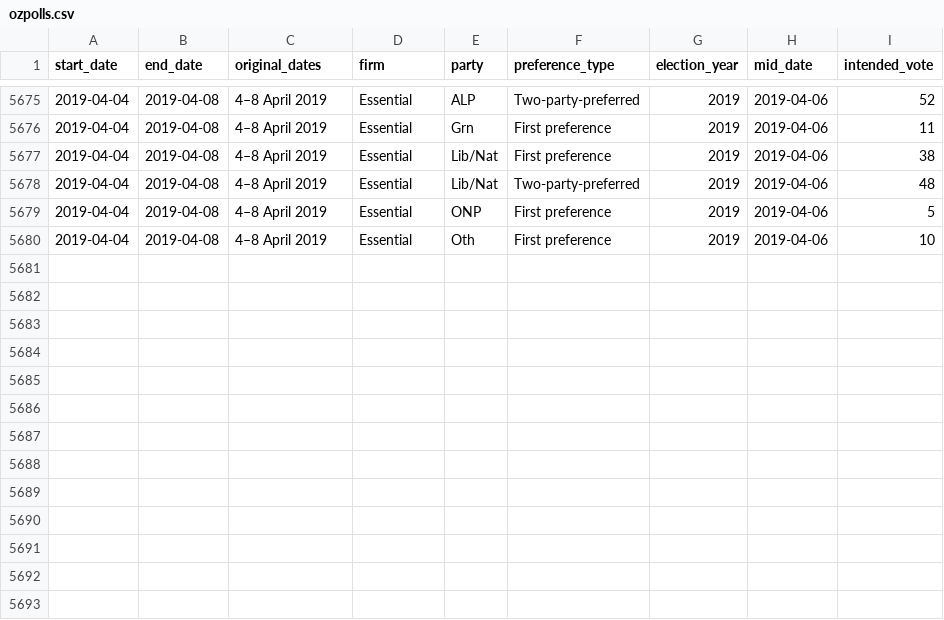
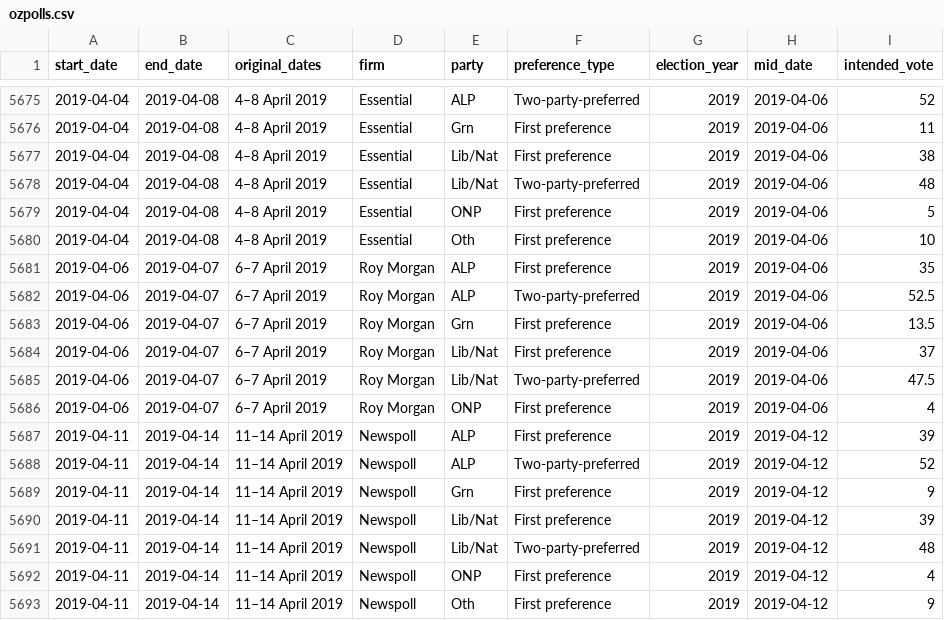
Before and after one commit to ellisp/ozfedelect, a CSV file: comparison-data/ozpolls.csv, drawn as a sheet; only a part is shown, gaps mark what is left out; the diff names each change by its address in the sheet, - before the commit and + after, or states it on an @@ line.

```diff
--- a/comparison-data/ozpolls.csv
+++ b/comparison-data/ozpolls.csv
+row 5681: 2019-04-06 | 2019-04-07 | 6–7 April 2019 | Roy Morgan | ALP | First preference | 2019 | 2019-04-06 | 35
+row 5682: 2019-04-06 | 2019-04-07 | 6–7 April 2019 | Roy Morgan | ALP | Two-party-preferred | 2019 | 2019-04-06 | 52.5
+row 5683: 2019-04-06 | 2019-04-07 | 6–7 April 2019 | Roy Morgan | Grn | First preference | 2019 | 2019-04-06 | 13.5
+row 5684: 2019-04-06 | 2019-04-07 | 6–7 April 2019 | Roy Morgan | Lib/Nat | First preference | 2019 | 2019-04-06 | 37
+row 5685: 2019-04-06 | 2019-04-07 | 6–7 April 2019 | Roy Morgan | Lib/Nat | Two-party-preferred | 2019 | 2019-04-06 | 47.5
+row 5686: 2019-04-06 | 2019-04-07 | 6–7 April 2019 | Roy Morgan | ONP | First preference | 2019 | 2019-04-06 | 4
+row 5687: 2019-04-11 | 2019-04-14 | 11–14 April 2019 | Newspoll | ALP | First preference | 2019 | 2019-04-12 | 39
+row 5688: 2019-04-11 | 2019-04-14 | 11–14 April 2019 | Newspoll | ALP | Two-party-preferred | 2019 | 2019-04-12 | 52
+row 5689: 2019-04-11 | 2019-04-14 | 11–14 April 2019 | Newspoll | Grn | First preference | 2019 | 2019-04-12 | 9
+row 5690: 2019-04-11 | 2019-04-14 | 11–14 April 2019 | Newspoll | Lib/Nat | First preference | 2019 | 2019-04-12 | 39
+row 5691: 2019-04-11 | 2019-04-14 | 11–14 April 2019 | Newspoll | Lib/Nat | Two-party-preferred | 2019 | 2019-04-12 | 48
+row 5692: 2019-04-11 | 2019-04-14 | 11–14 April 2019 | Newspoll | ONP | First preference | 2019 | 2019-04-12 | 4
+row 5693: 2019-04-11 | 2019-04-14 | 11–14 April 2019 | Newspoll | Oth | First preference | 2019 | 2019-04-12 | 9
```
Also changed, not shown: 3 other files.
